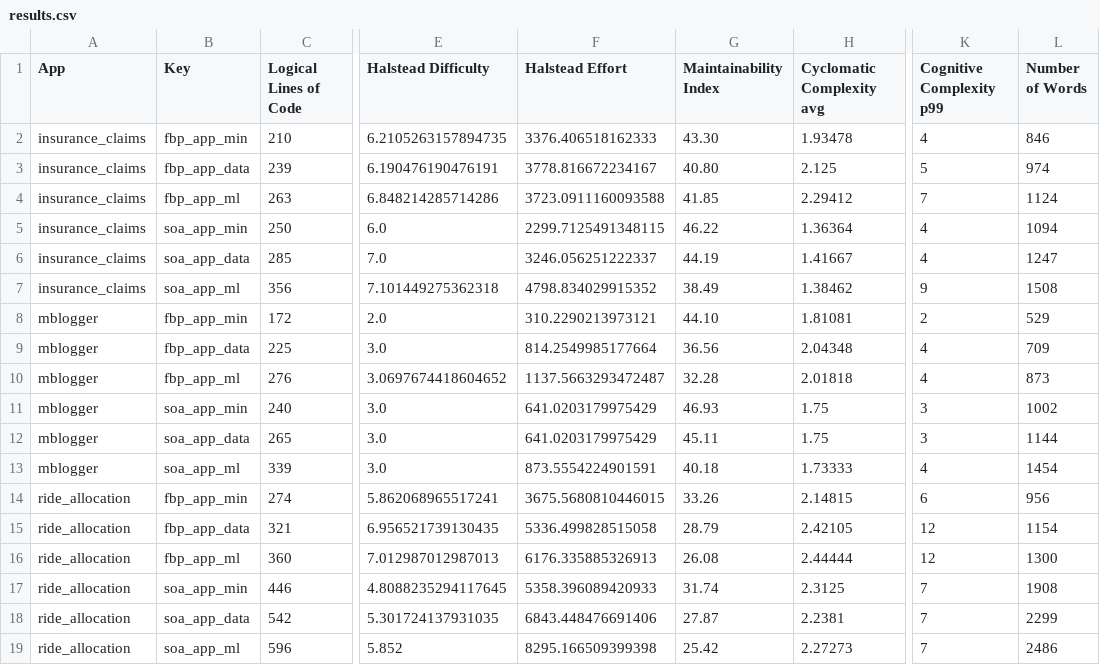
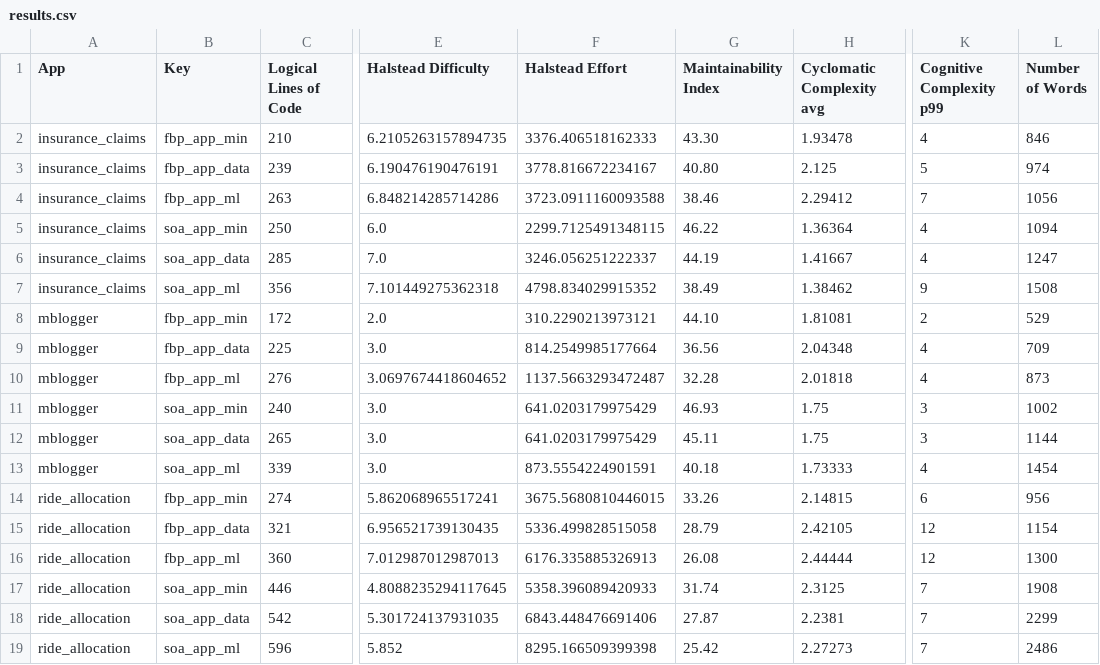
Before and after one commit to mlatcl/fbp-vs-soa, a CSV file: results.csv, drawn as a sheet; only a part is shown, gaps mark what is left out; the diff names each change by its address in the sheet, - before the commit and + after, or states it on an @@ line.

```diff
--- a/results.csv
+++ b/results.csv
-G4 (Maintainability Index): 41.85
+G4 (Maintainability Index): 38.46
-L4 (Number of Words): 1124
+L4 (Number of Words): 1056
```
Also changed, not shown: 1 other file.
